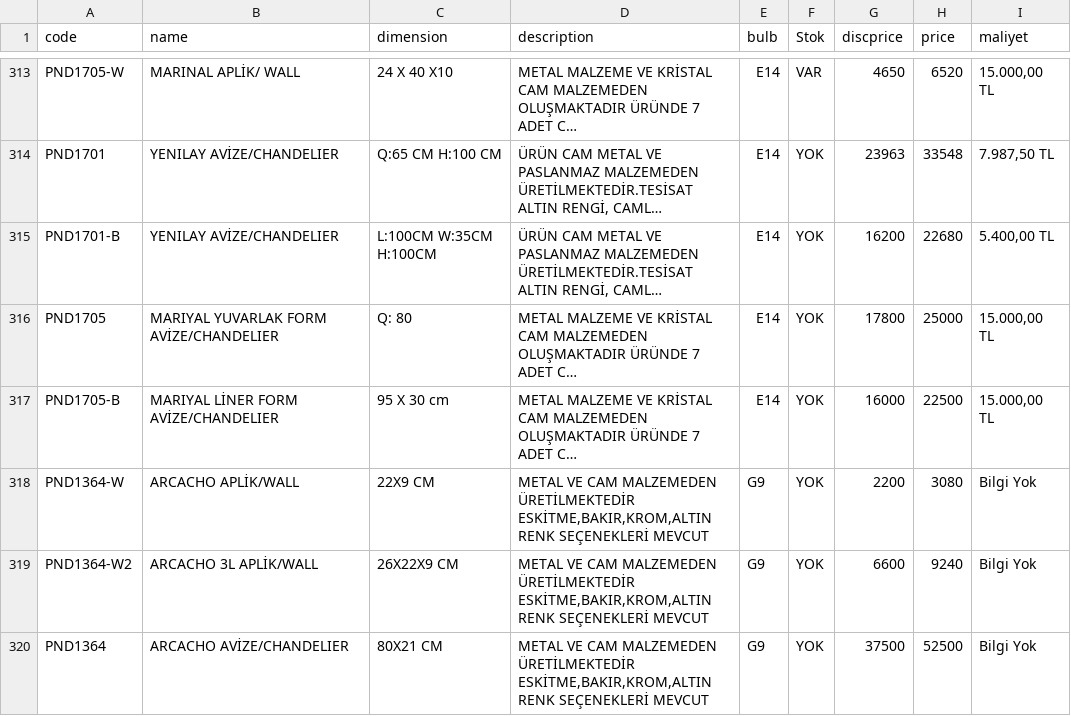
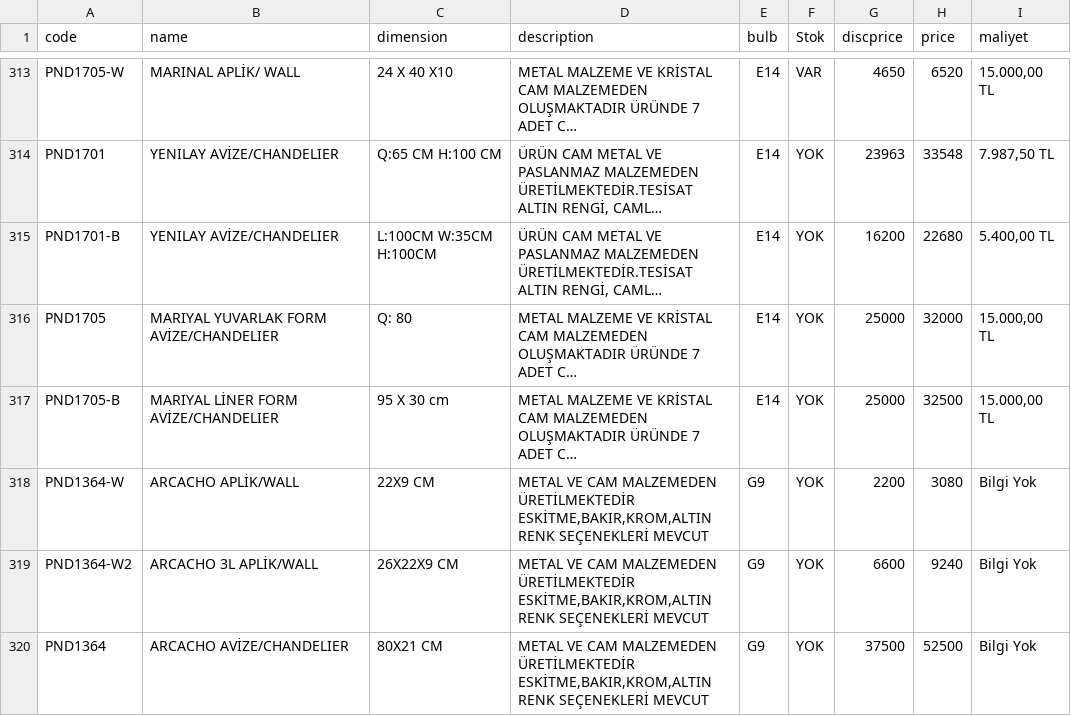
Before and after one commit to pnd-107112/barcode-scanner, a CSV file: product.csv, drawn as a sheet; only a part is shown, gaps mark what is left out; long unchanged cells end in …; the diff names each change by its address in the sheet, - before the commit and + after, or states it on an @@ line.

Commit message:
Update product.csv

```diff
--- a/product.csv
+++ b/product.csv
-G316 (discprice): 17800
+G316 (discprice): 25000
-H316 (price): 25000
+H316 (price): 32000
-G317 (discprice): 16000
+G317 (discprice): 25000
-H317 (price): 22500
+H317 (price): 32500
```
